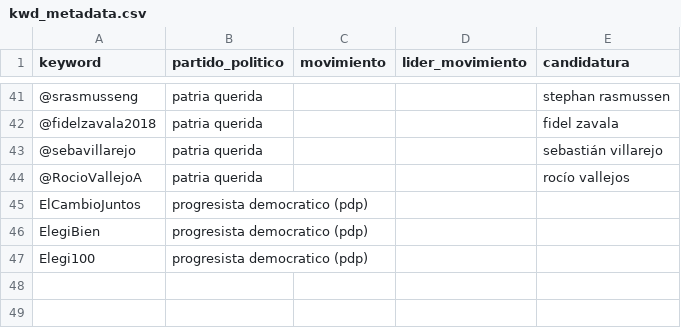
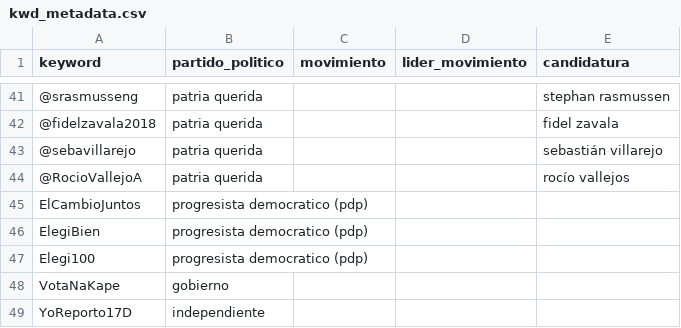
Before and after one commit to ParticipaPY/politic-bots, a CSV file: kwd_metadata.csv, drawn as a sheet; only a part is shown, gaps mark what is left out; the diff names each change by its address in the sheet, - before the commit and + after, or states it on an @@ line.

Commit message:
Added new hashtags

```diff
--- a/kwd_metadata.csv
+++ b/kwd_metadata.csv
+row 48: VotaNaKape | gobierno
+row 49: YoReporto17D | independiente
```
